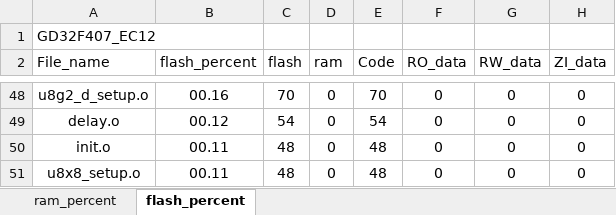
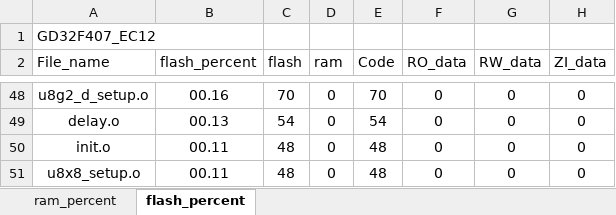
Before and after one commit to J1ntttao/SecretMachineGD32, an Excel workbook: Project/GD32F407_EC12_analysis.xlsx, sheet flash_percent, drawn as a sheet; only a part is shown, gaps mark what is left out; values as stored, in another font and other column widths than the file's, no borders; charts and pictures and table styles not drawn; the diff covers the shown part only; the diff names each change by its address in the sheet, - before the commit and + after, or states it on an @@ line.

```diff
--- a/Project/GD32F407_EC12_analysis.xlsx (sheet flash_percent)
+++ b/Project/GD32F407_EC12_analysis.xlsx (sheet flash_percent)
-B49 (flash_percent): 00.12
+B49 (flash_percent): 00.13
```
Also changed, not shown: 2 added rows, 2 removed rows and 48 edited cells elsewhere in this sheet, sheet ram_percent, charts or pictures, 10 other files.
